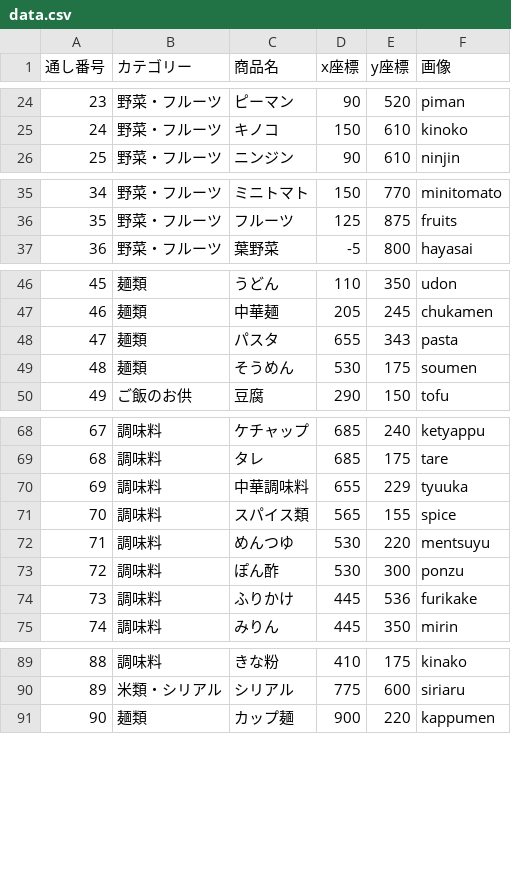
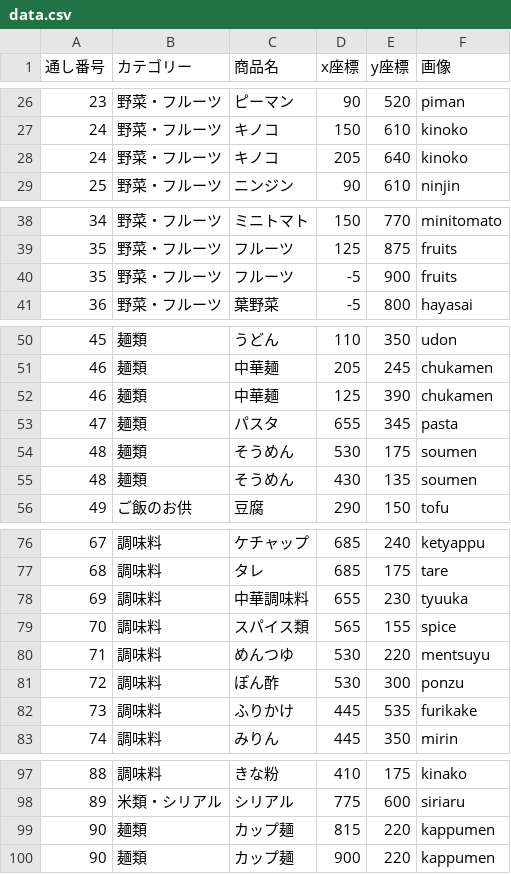
Before and after one commit to enpitut2023/MarketMap_back, a CSV file: data.csv, drawn as a sheet; only a part is shown, gaps mark what is left out; the diff covers the shown part only.

```diff
--- a/data.csv
+++ b/data.csv
@@ -25,2 +27,3 @@
 24,野菜・フルーツ,キノコ,150,610,kinoko
+24,野菜・フルーツ,キノコ,205,640,kinoko
 25,野菜・フルーツ,ニンジン,90,610,ninjin
@@ -36,2 +39,3 @@
 35,野菜・フルーツ,フルーツ,125,875,fruits
+35,野菜・フルーツ,フルーツ,-5,900,fruits
 36,野菜・フルーツ,葉野菜,-5,800,hayasai
@@ -47,4 +51,6 @@
 46,麺類,中華麺,205,245,chukamen
-47,麺類,パスタ,655,343,pasta
+46,麺類,中華麺,125,390,chukamen
+47,麺類,パスタ,655,345,pasta
 48,麺類,そうめん,530,175,soumen
+48,麺類,そうめん,430,135,soumen
 49,ご飯のお供,豆腐,290,150,tofu
@@ -69,3 +77,3 @@
 68,調味料,タレ,685,175,tare
-69,調味料,中華調味料,655,229,tyuuka
+69,調味料,中華調味料,655,230,tyuuka
 70,調味料,スパイス類,565,155,spice
@@ -73,3 +81,3 @@
 72,調味料,ぽん酢,530,300,ponzu
-73,調味料,ふりかけ,445,536,furikake
+73,調味料,ふりかけ,445,535,furikake
 74,調味料,みりん,445,350,mirin
@@ -90,2 +98,3 @@
 89,米類・シリアル,シリアル,775,600,siriaru
+90,麺類,カップ麺,815,220,kappumen
 90,麺類,カップ麺,900,220,kappumen
```
Also changed, not shown: 6 added rows and 10 edited cells elsewhere in this file.
